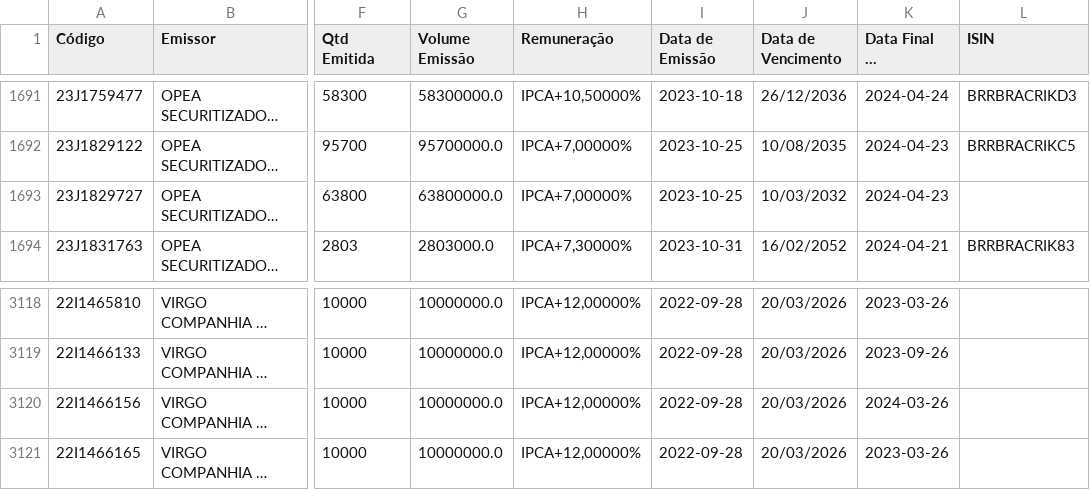
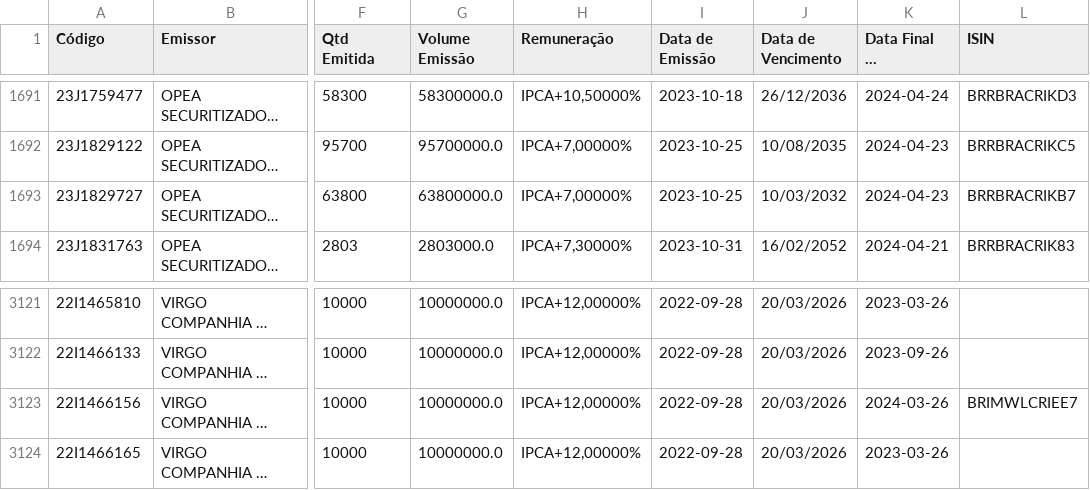
Before and after one commit to moderfla/scraper_cri_cetip, a CSV file: emissoes_cri-old.csv, drawn as a sheet; only a part is shown, gaps mark what is left out; long unchanged cells end in …; addresses are those after the commit; the diff covers the shown part only; the diff names each change by its address in the sheet, - before the commit and + after, or states it on an @@ line.

```diff
--- a/emissoes_cri-old.csv
+++ b/emissoes_cri-old.csv
-L1693 (ISIN): (empty)
+L1693 (ISIN): BRRBRACRIKB7
-L3123 (ISIN): (empty)
+L3123 (ISIN): BRIMWLCRIEE7
```
Also changed, not shown: 3 added rows and 4 edited cells elsewhere in this file, 1 other file.
